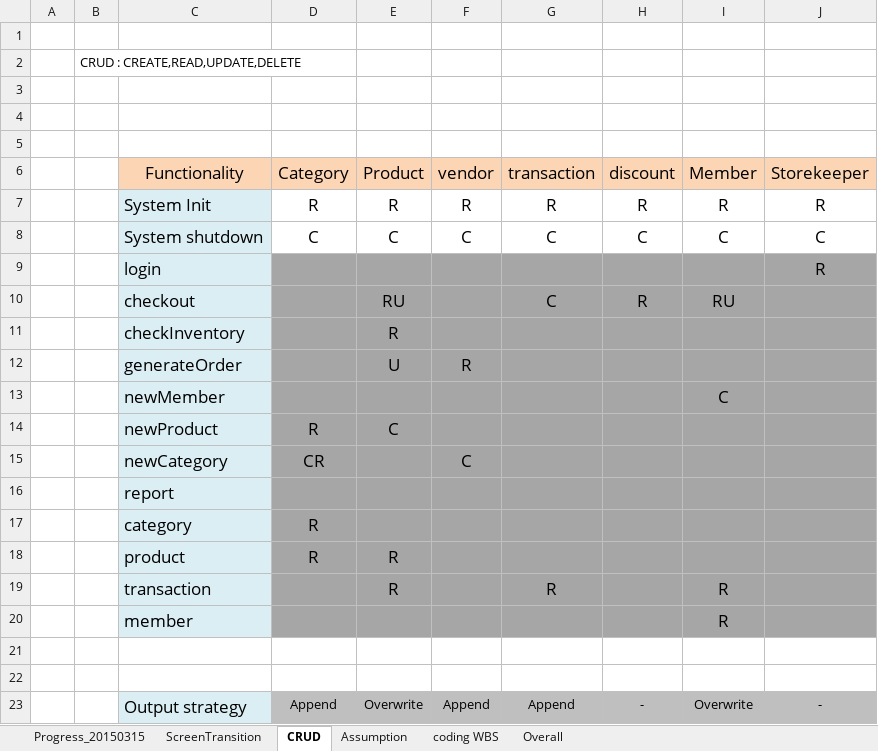
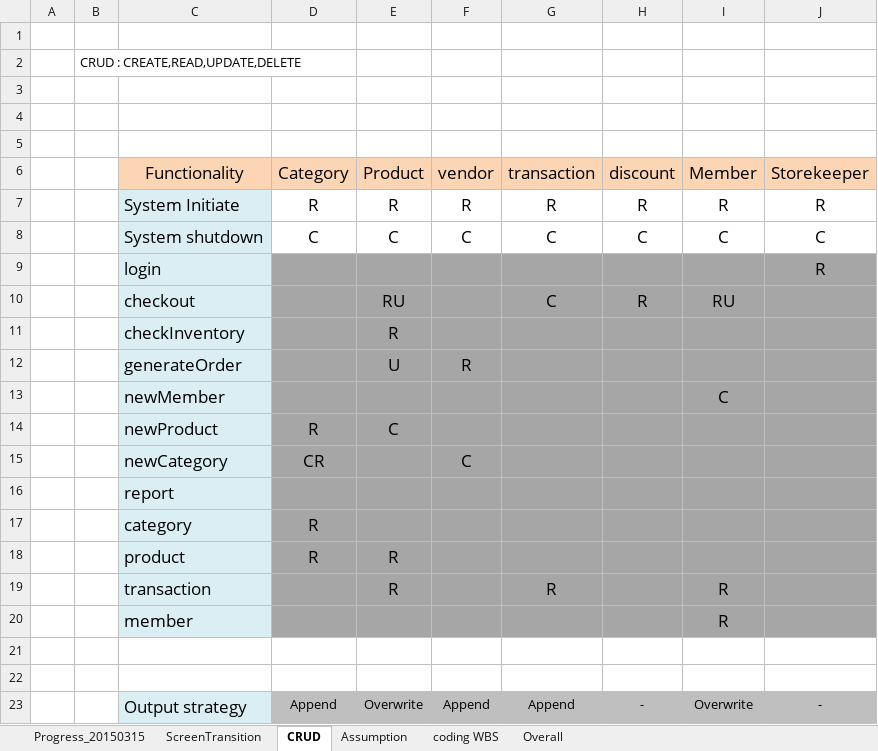
Before and after one commit to XUMINSHENG/UniversitySourvenirStore, an Excel workbook: PROGRESS/Unit1CA.xlsx, sheet CRUD, drawn as a sheet; values as stored, in another font and other column widths than the file's, no borders; charts and pictures not drawn; the diff names each change by its address in the sheet, - before the commit and + after, or states it on an @@ line.

```diff
--- a/PROGRESS/Unit1CA.xlsx (sheet CRUD)
+++ b/PROGRESS/Unit1CA.xlsx (sheet CRUD)
-C7: System Init
+C7: System Initiate
```
Also changed, not shown: sheet Progress_20150315, charts or pictures, 1 other file.
